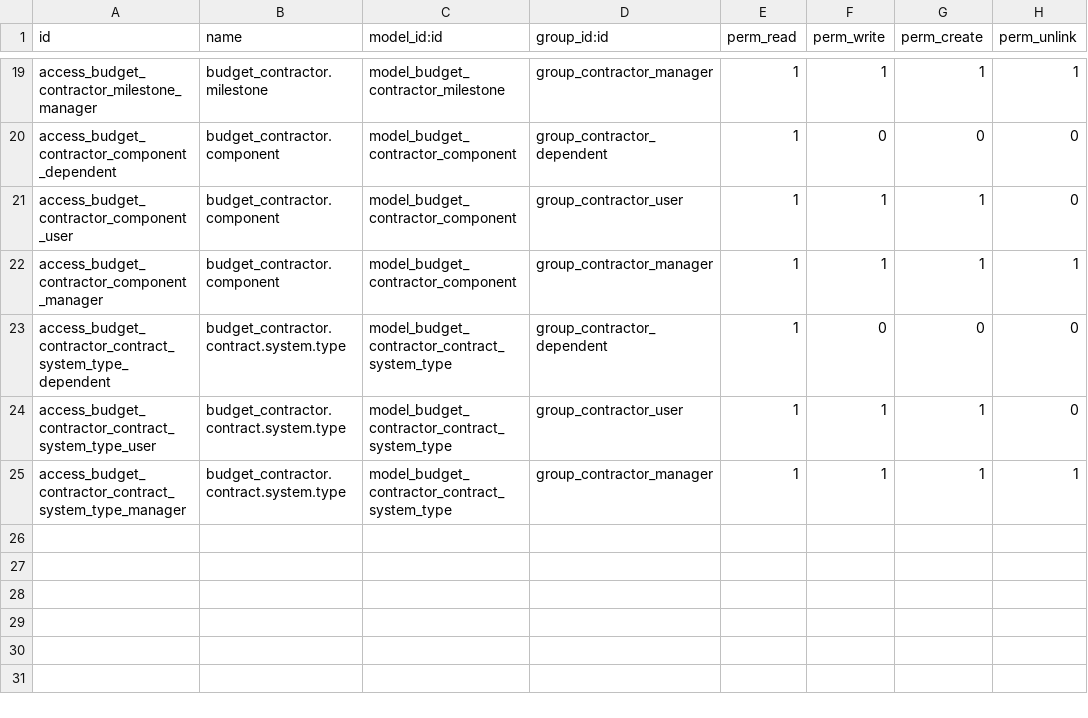
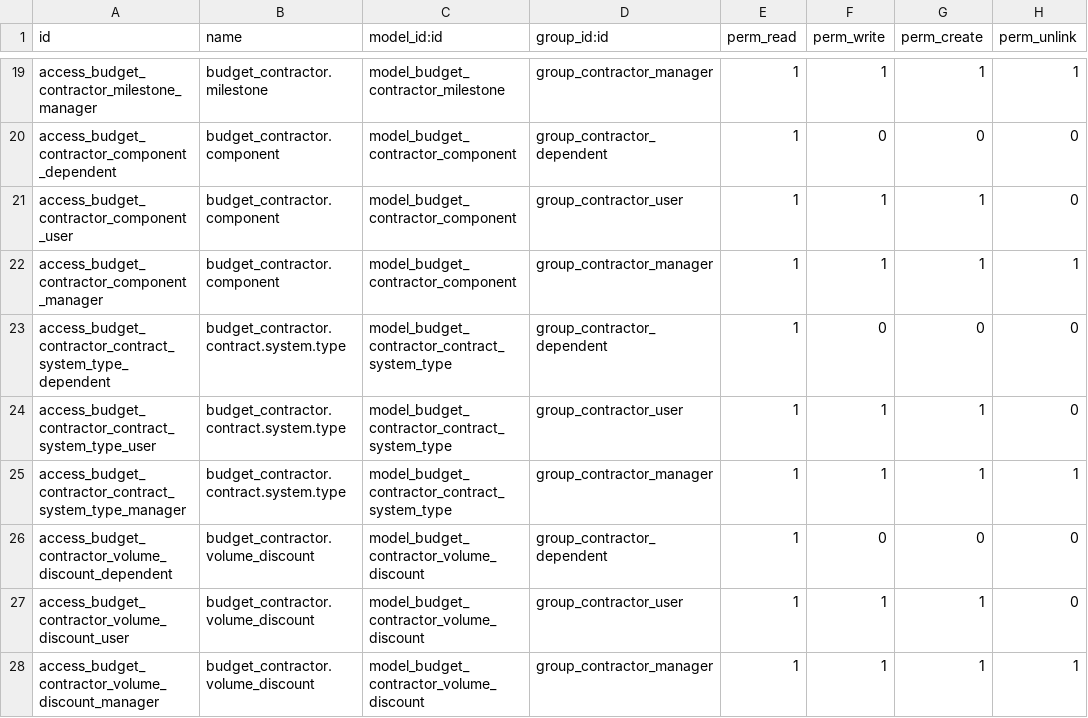
Before and after one commit to Suhail-Ismail/odoo-budget-contractor, a CSV file: security/ir.model.access.csv, drawn as a sheet; only a part is shown, gaps mark what is left out.

Commit message:
Added Volume Discounts

```diff
--- a/security/ir.model.access.csv
+++ b/security/ir.model.access.csv
@@ -25 +25,4 @@ access_budget_contractor_contract_system_type_user,budget_contractor.contract.sy
 access_budget_contractor_contract_system_type_manager,budget_contractor.contract.system.type,model_budget_contractor_contract_system_type,group_contractor_manager,1,1,1,1
+access_budget_contractor_volume_discount_dependent,budget_contractor.volume_discount,model_budget_contractor_volume_discount,group_contractor_dependent,1,0,0,0
+access_budget_contractor_volume_discount_user,budget_contractor.volume_discount,model_budget_contractor_volume_discount,group_contractor_user,1,1,1,0
+access_budget_contractor_volume_discount_manager,budget_contractor.volume_discount,model_budget_contractor_volume_discount,group_contractor_manager,1,1,1,1
```
Also changed, not shown: 4 other files.
